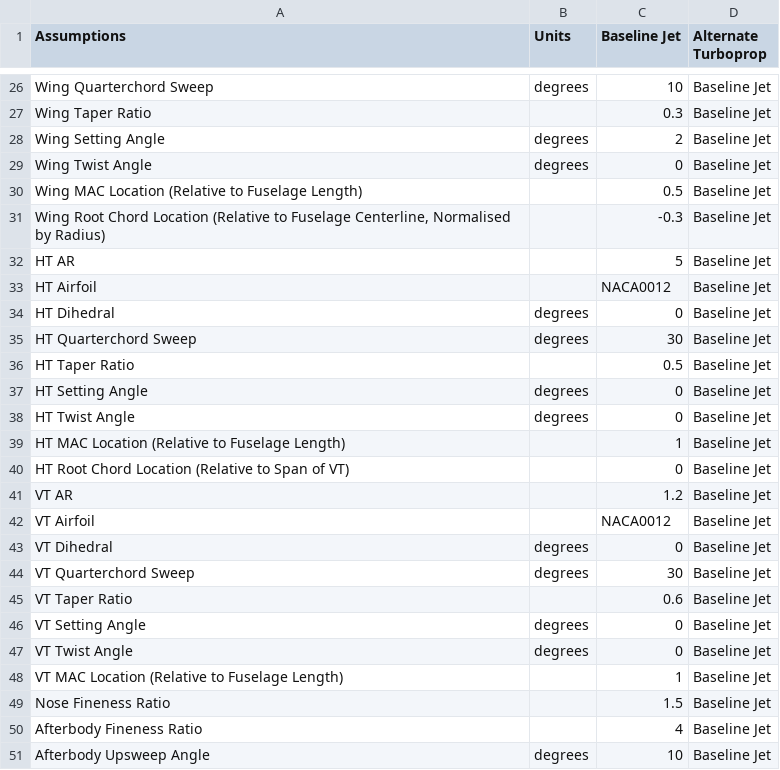
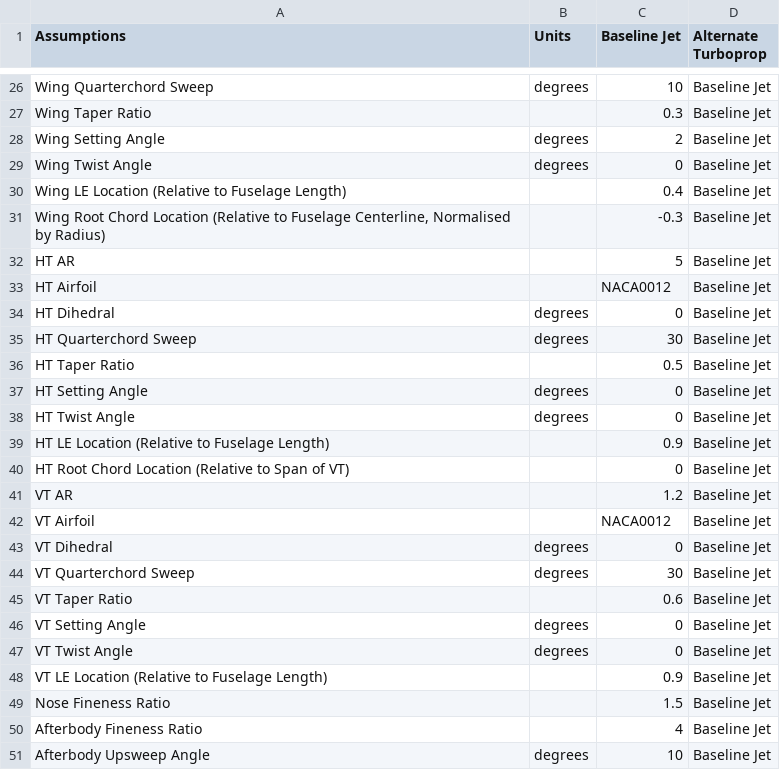
Before and after one commit to kwanyiutam/AeroFuse.jl, a CSV file: src/OperationOptimisation/Reference/SampleAircraft.csv, drawn as a sheet; only a part is shown, gaps mark what is left out.

```diff
--- a/src/OperationOptimisation/Reference/SampleAircraft.csv
+++ b/src/OperationOptimisation/Reference/SampleAircraft.csv
@@ -29,3 +29,3 @@ Wing Setting Angle,degrees,2,Baseline Jet
 Wing Twist Angle,degrees,0,Baseline Jet
-Wing MAC Location (Relative to Fuselage Length),,0.5,Baseline Jet
+Wing LE Location (Relative to Fuselage Length),,0.4,Baseline Jet
 "Wing Root Chord Location (Relative to Fuselage Centerline, Normalised by Radius)",,-0.3,Baseline Jet
@@ -38,3 +38,3 @@ HT Setting Angle,degrees,0,Baseline Jet
 HT Twist Angle,degrees,0,Baseline Jet
-HT MAC Location (Relative to Fuselage Length),,1,Baseline Jet
+HT LE Location (Relative to Fuselage Length),,0.9,Baseline Jet
 HT Root Chord Location (Relative to Span of VT),,0,Baseline Jet
@@ -47,3 +47,3 @@ VT Setting Angle,degrees,0,Baseline Jet
 VT Twist Angle,degrees,0,Baseline Jet
-VT MAC Location (Relative to Fuselage Length),,1,Baseline Jet
+VT LE Location (Relative to Fuselage Length),,0.9,Baseline Jet
 Nose Fineness Ratio,,1.5,Baseline Jet
```
Also changed, not shown: src/OperationOptimisation/Reference/AssumptionList.csv, src/OperationOptimisation/Reference/CostModel.csv, 22 other files.
